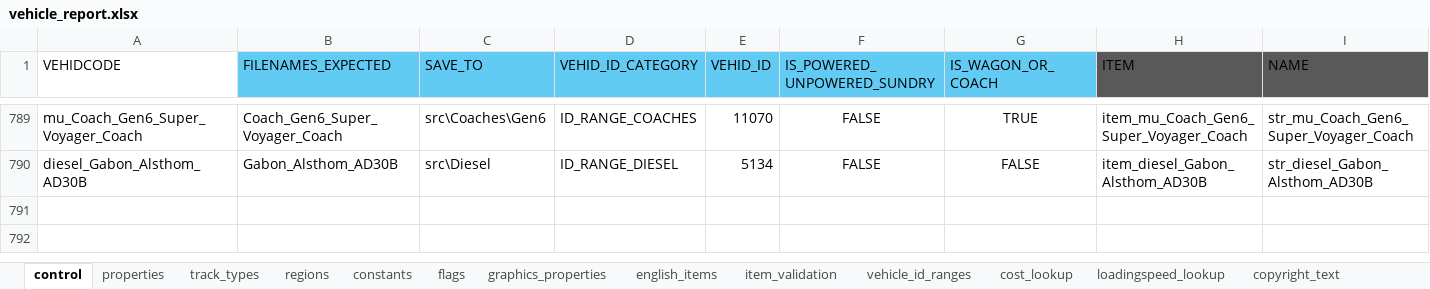
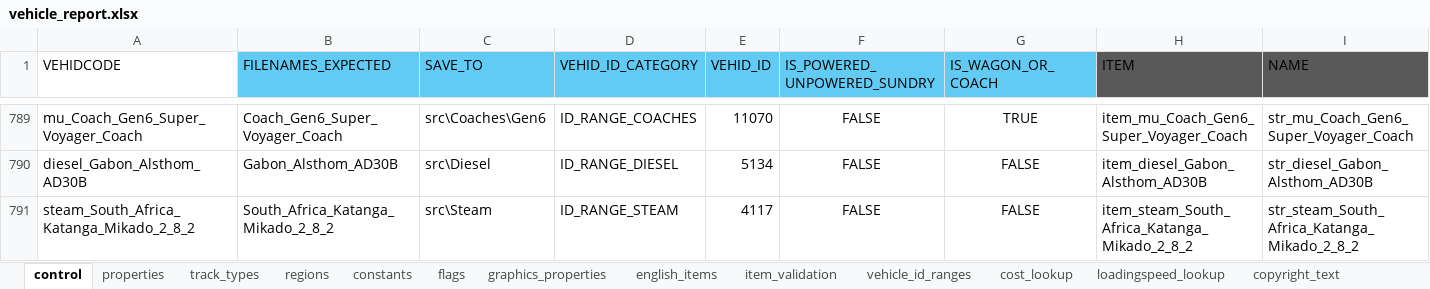
Before and after one commit to nemethviktor/2ccts_revival, an Excel workbook: tools/vehicle_report.xlsx, sheet control, drawn as a sheet; only a part is shown, gaps mark what is left out; values as stored, in another font and other column widths than the file's, no borders; conditional formats and table styles not drawn; rows hold the shown columns only; the diff names each change by its address in the sheet, - before the commit and + after, or states it on an @@ line.

Commit message:
Add Katanga Mikado 2-8-2

```diff
--- a/tools/vehicle_report.xlsx (sheet control)
+++ b/tools/vehicle_report.xlsx (sheet control)
+row 791: steam_South_Africa_Katanga_Mikado_2_8_2 | South_Africa_Katanga_Mikado_2_8_2 | src\Steam | ID_RANGE_STEAM | 4117 | FALSE | FALSE | item_steam_South_Africa_Katanga_Mikado_2_8_2 | str_steam_South_Africa_Katanga_Mikado_2_8_2
```
Also changed, not shown: sheet properties, sheet graphics_properties, sheet item_validation, sheet constants, sheet flags, sheet regions, 2 more sheets, 10 other files.
